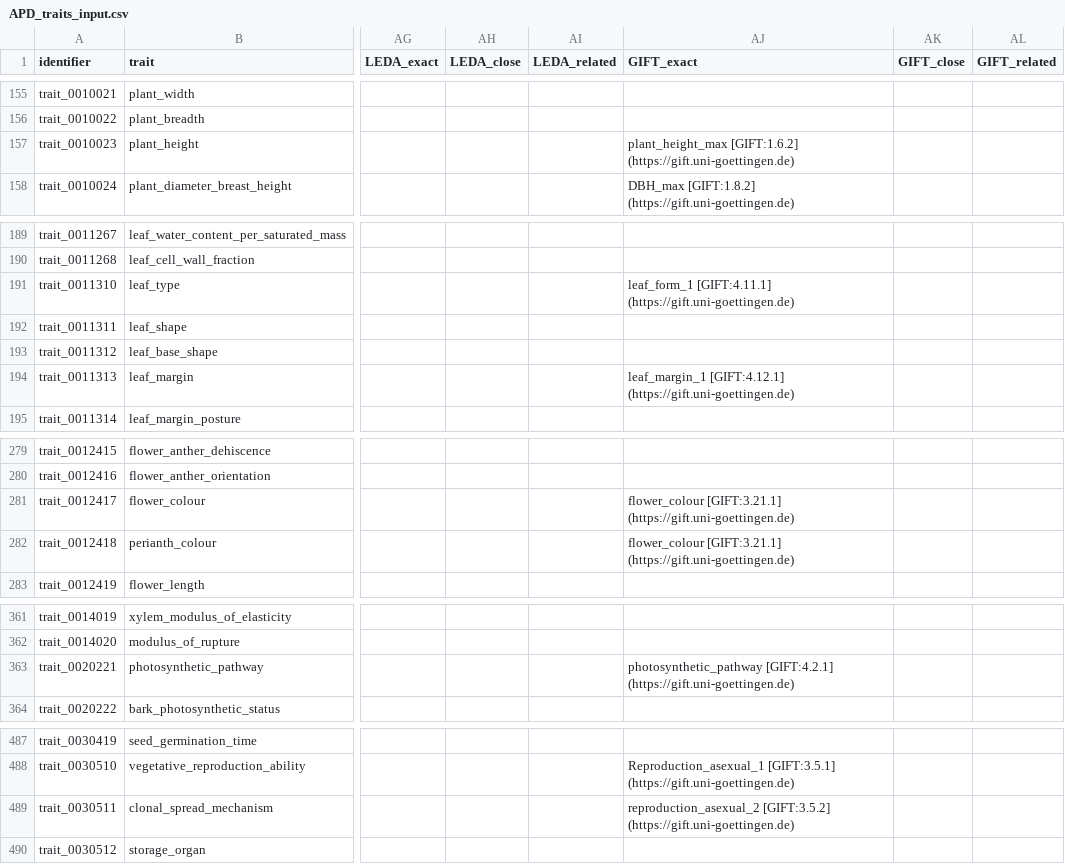
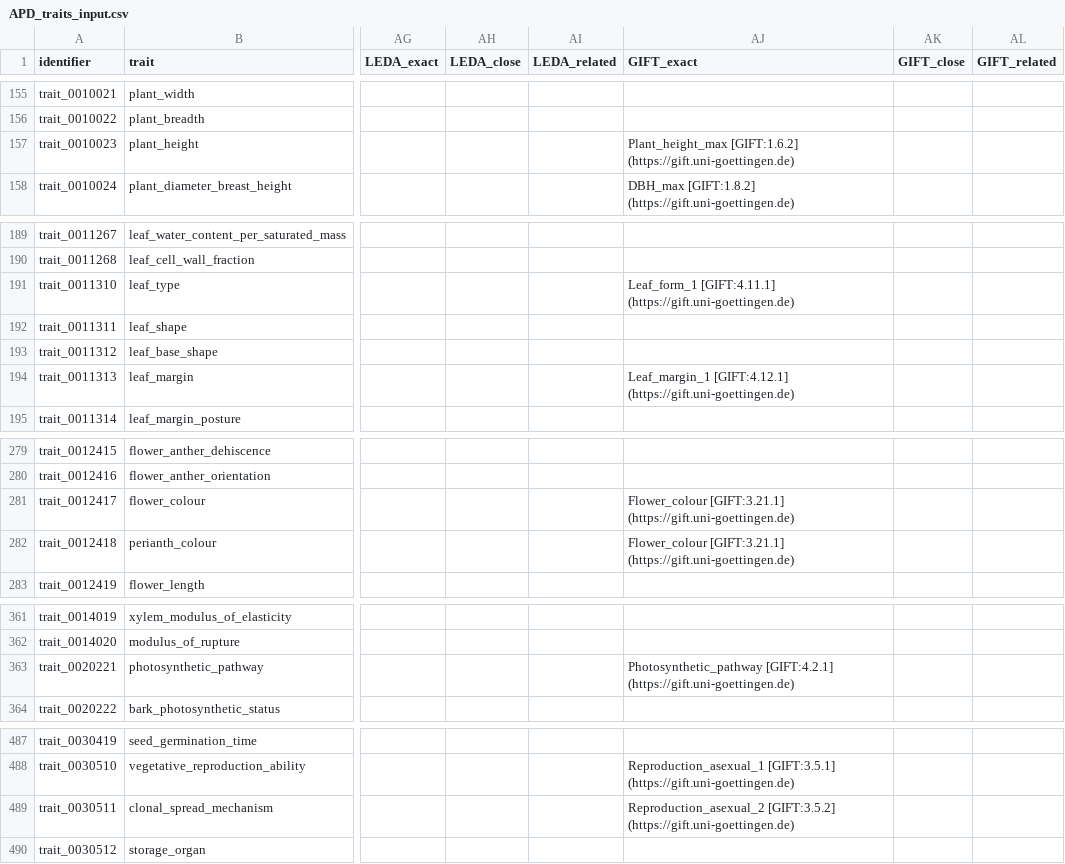
Before and after one commit to traitecoevo/APD, a CSV file: data/APD_traits_input.csv, drawn as a sheet; only a part is shown, gaps mark what is left out; the diff covers the shown part only; the diff names each change by its address in the sheet, - before the commit and + after, or states it on an @@ line.

Commit message:
Update APD_traits_input.csv
fixing syntax of GIFT traits per https://github.com/traitecoevo/APD/issues/28

```diff
--- a/data/APD_traits_input.csv
+++ b/data/APD_traits_input.csv
-AJ157 (GIFT_exact): plant_height_max [GIFT:1.6.2] (https://gift.uni-goettingen.de)
+AJ157 (GIFT_exact): Plant_height_max [GIFT:1.6.2] (https://gift.uni-goettingen.de)
-AJ191 (GIFT_exact): leaf_form_1 [GIFT:4.11.1] (https://gift.uni-goettingen.de)
+AJ191 (GIFT_exact): Leaf_form_1 [GIFT:4.11.1] (https://gift.uni-goettingen.de)
-AJ194 (GIFT_exact): leaf_margin_1 [GIFT:4.12.1] (https://gift.uni-goettingen.de)
+AJ194 (GIFT_exact): Leaf_margin_1 [GIFT:4.12.1] (https://gift.uni-goettingen.de)
-AJ281:AJ282 (GIFT_exact): flower_colour [GIFT:3.21.1] (https://gift.uni-goettingen.de)
+AJ281:AJ282 (GIFT_exact): Flower_colour [GIFT:3.21.1] (https://gift.uni-goettingen.de)
-AJ363 (GIFT_exact): photosynthetic_pathway [GIFT:4.2.1] (https://gift.uni-goettingen.de)
+AJ363 (GIFT_exact): Photosynthetic_pathway [GIFT:4.2.1] (https://gift.uni-goettingen.de)
-AJ489 (GIFT_exact): reproduction_asexual_2 [GIFT:3.5.2] (https://gift.uni-goettingen.de)
+AJ489 (GIFT_exact): Reproduction_asexual_2 [GIFT:3.5.2] (https://gift.uni-goettingen.de)
```
Also changed, not shown: 35 edited cells elsewhere in this file.
